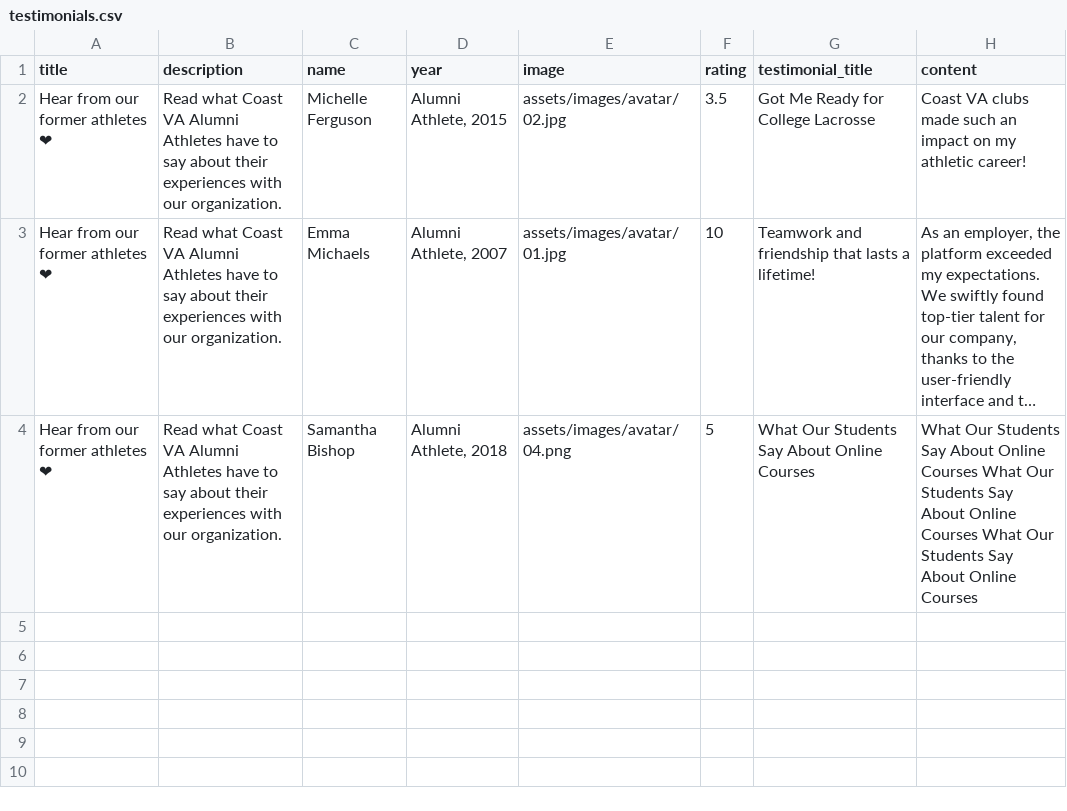
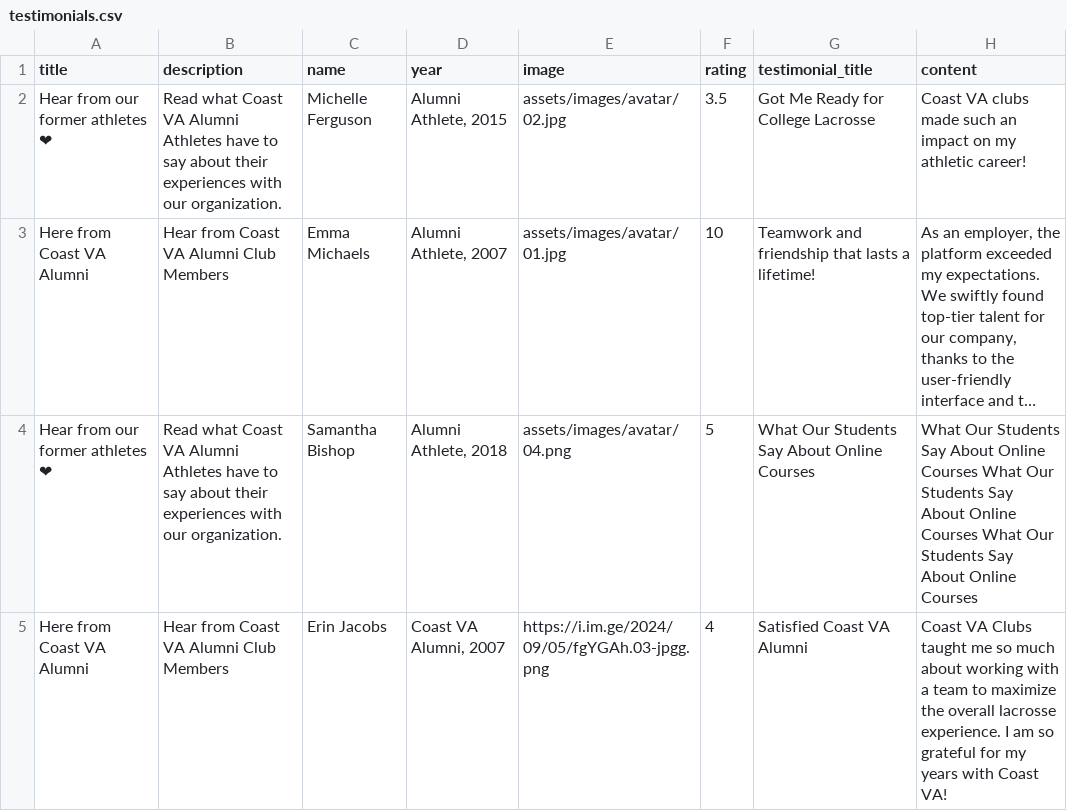
Before and after one commit to alissatroiano/coast-va, a CSV file: assets/data/testimonials.csv, drawn as a sheet; long unchanged cells end in …; the diff names each change by its address in the sheet, - before the commit and + after, or states it on an @@ line.

Commit message:
Update testimonials.csv from Google Sheets

```diff
--- a/assets/data/testimonials.csv
+++ b/assets/data/testimonials.csv
-A3 (title): Hear from our former athletes ❤
+A3 (title): Here from Coast VA Alumni
-B3 (description): Read what Coast VA Alumni Athletes have to say about their experiences with our organization.
+B3 (description): Hear from Coast VA Alumni Club Members
+row 5: Here from Coast VA Alumni | Hear from Coast VA Alumni Club Members | Erin Jacobs | Coast VA Alumni, 2007 | https://i.im.ge/2024/09/05/fgYGAh.03-jpgg.png | 4 | Satisfied Coast VA Alumni | Coast VA Clubs taught me so much about working with a team to maximize the overall lacrosse experience. I am so grateful for my years with Coast VA!
```
